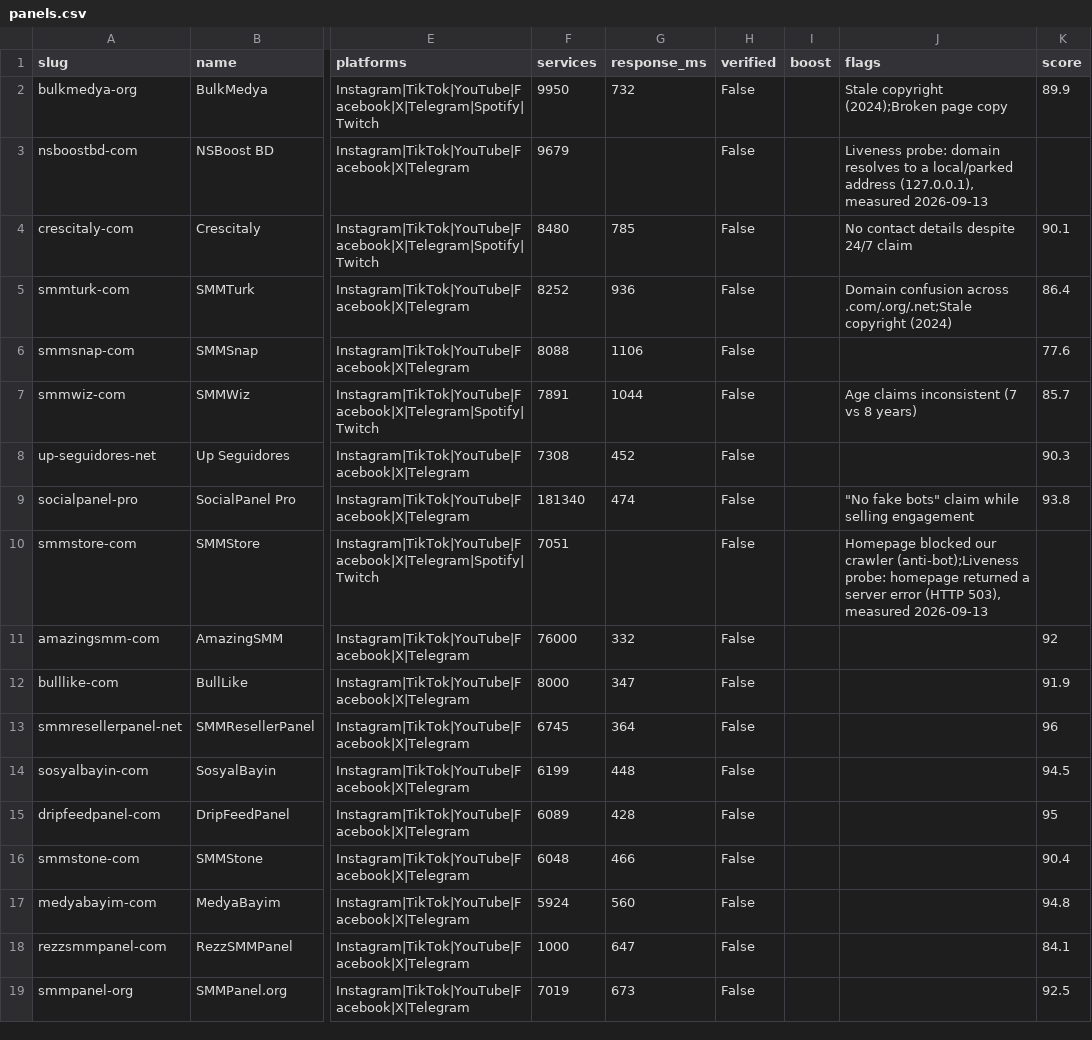
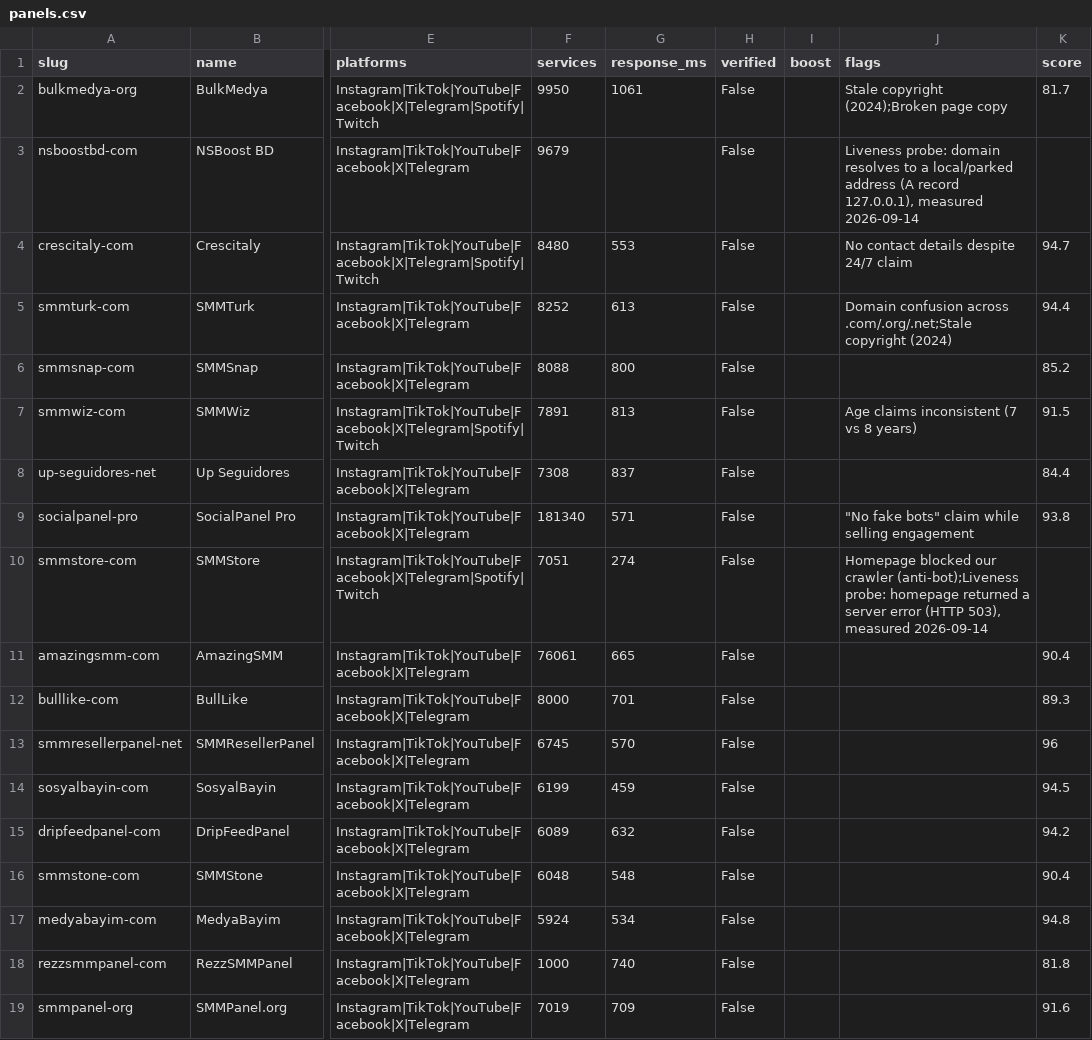
Before and after one commit to RelayStack/smmscout-data, a CSV file: data/panels.csv, drawn as a sheet; only a part is shown, gaps mark what is left out; the diff covers the shown part only; the diff names each change by its address in the sheet, - before the commit and + after, or states it on an @@ line.

Commit message:
chore: weekly data refresh

```diff
--- a/data/panels.csv
+++ b/data/panels.csv
-G2 (response_ms): 732
+G2 (response_ms): 1061
-K2 (score): 89.9
+K2 (score): 81.7
-J3 (flags): …local/parked address (127.0.0.1), measured 2026-09-13
+J3 (flags): …local/parked address (A record 127.0.0.1), measured 2026-09-14
-G4 (response_ms): 785
+G4 (response_ms): 553
-K4 (score): 90.1
+K4 (score): 94.7
-G5 (response_ms): 936
+G5 (response_ms): 613
-K5 (score): 86.4
+K5 (score): 94.4
-G6 (response_ms): 1106
+G6 (response_ms): 800
-K6 (score): 77.6
+K6 (score): 85.2
-G7 (response_ms): 1044
+G7 (response_ms): 813
-K7 (score): 85.7
+K7 (score): 91.5
-G8 (response_ms): 452
+G8 (response_ms): 837
-K8 (score): 90.3
+K8 (score): 84.4
-G9 (response_ms): 474
+G9 (response_ms): 571
-G10 (response_ms): (empty)
+G10 (response_ms): 274
-J10 (flags): …503), measured 2026-09-13
+J10 (flags): …503), measured 2026-09-14
-F11 (services): 76000
+F11 (services): 76061
-G11 (response_ms): 332
+G11 (response_ms): 665
-K11 (score): 92
+K11 (score): 90.4
-G12 (response_ms): 347
+G12 (response_ms): 701
-K12 (score): 91.9
+K12 (score): 89.3
-G13 (response_ms): 364
+G13 (response_ms): 570
-G14 (response_ms): 448
+G14 (response_ms): 459
-G15 (response_ms): 428
+G15 (response_ms): 632
-K15 (score): 95
+K15 (score): 94.2
-G16 (response_ms): 466
+G16 (response_ms): 548
-G17 (response_ms): 560
+G17 (response_ms): 534
-G18 (response_ms): 647
+G18 (response_ms): 740
-K18 (score): 84.1
+K18 (score): 81.8
-G19 (response_ms): 673
+G19 (response_ms): 709
-K19 (score): 92.5
+K19 (score): 91.6
```
Also changed, not shown: 140 edited cells elsewhere in this file, 4 other files.
